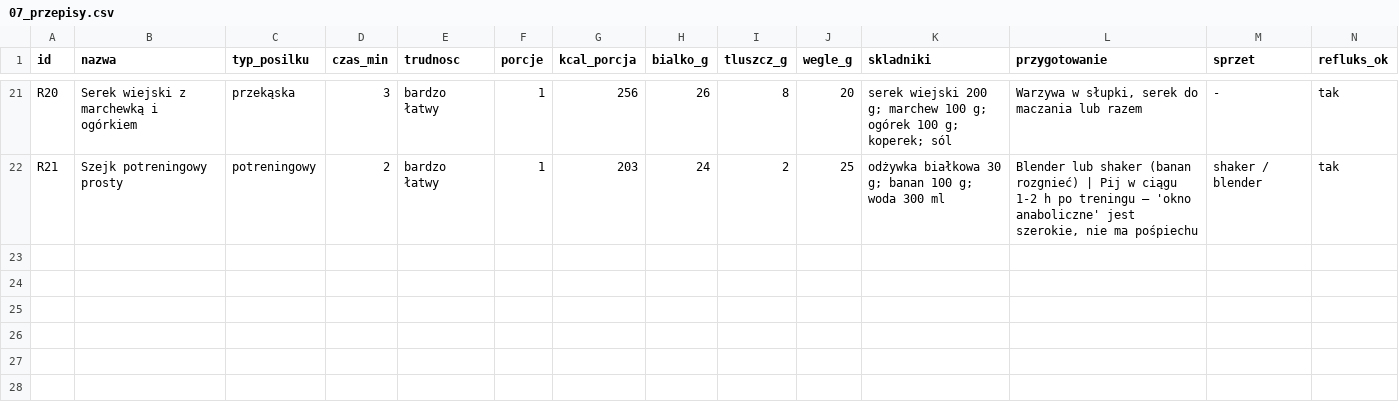
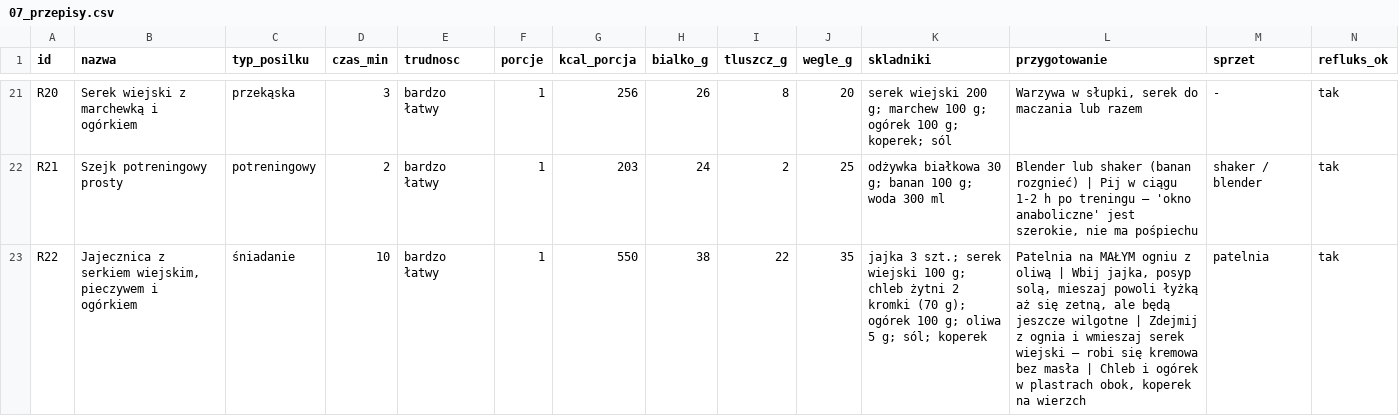
Before and after one commit to ddrydzewski/HealthFun, a CSV file: data/07_przepisy.csv, drawn as a sheet; only a part is shown, gaps mark what is left out; rows hold the shown columns only; the diff covers the shown part only; the diff names each change by its address in the sheet, - before the commit and + after, or states it on an @@ line.

```diff
--- a/data/07_przepisy.csv
+++ b/data/07_przepisy.csv
+row 23: R22 | Jajecznica z serkiem wiejskim, pieczywem i ogórkiem | śniadanie | 10 | bardzo łatwy | 1 | 550 | 38 | 22 | 35 | jajka 3 szt.; serek wiejski 100 g; chleb żytni 2 kromki (70 g); ogórek 100 g; oliwa 5 g; sól; koperek | Patelnia na MAŁYM ogniu z oliwą | Wbij jajka, posyp solą, mieszaj powoli łyżką aż się zetną, ale będą jeszcze wilgotne | Zdejmij z ognia i wmieszaj serek wiejski — robi się kremowa bez masła | Chleb i ogórek w plastrach obok, koperek na wierzch | patelnia | tak
```
Also changed, not shown: 3 added rows and 5 edited cells elsewhere in this file, data/00_indeks.csv, data/02_slownik.csv, 14 other files.
